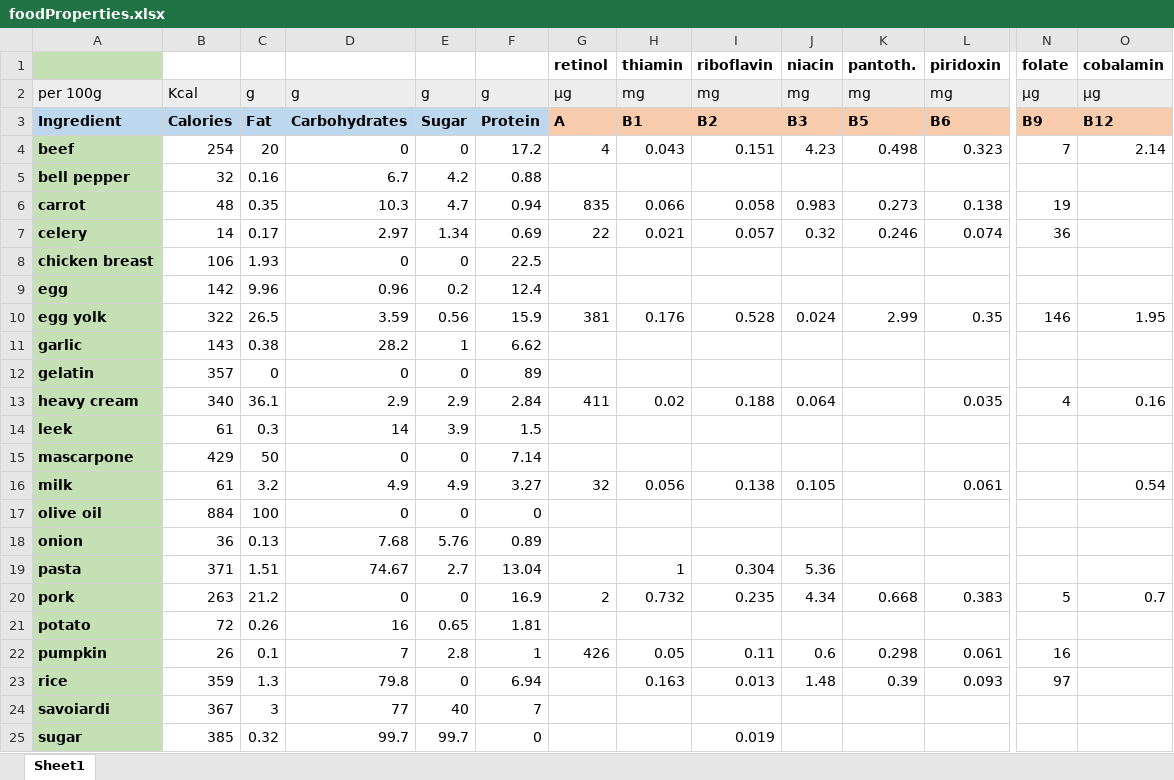
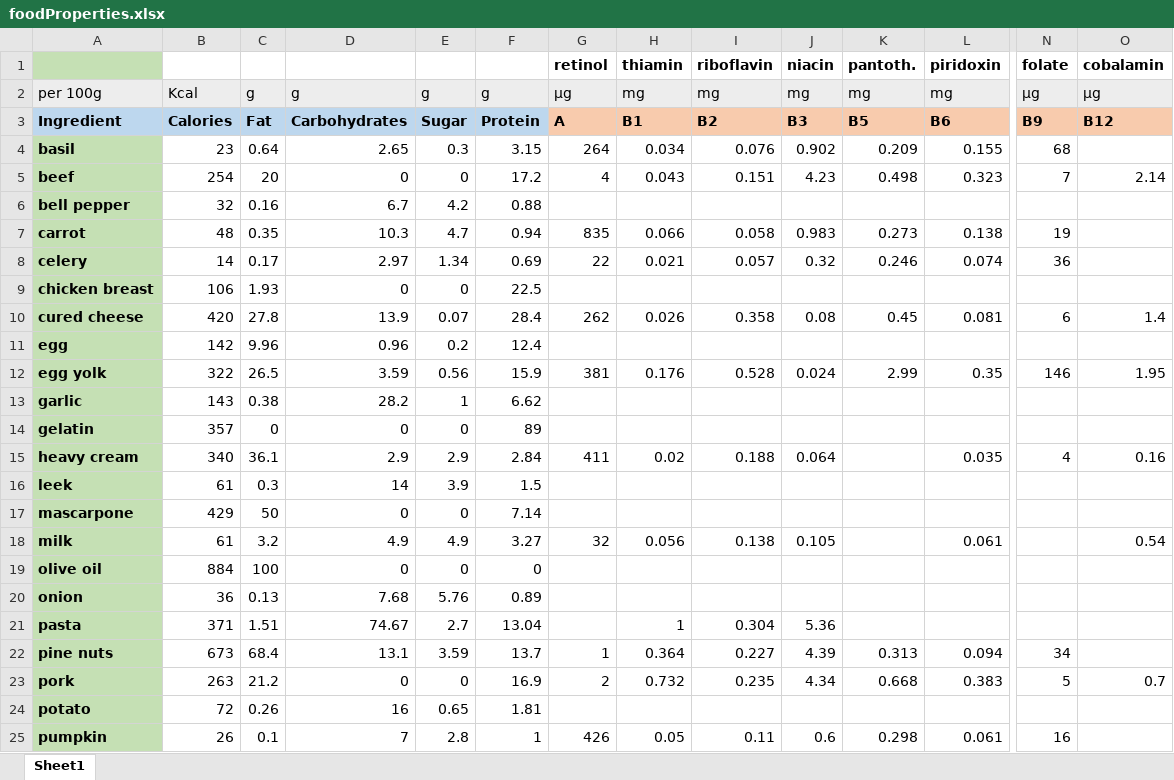
Before and after one commit to sp-droid/showtime, an Excel workbook: data/foodProperties.xlsx, sheet Sheet1, drawn as a sheet; only a part is shown, gaps mark what is left out; the shorter side is filled out with more unchanged rows; values as stored, in another font and other column widths than the file's, no borders; conditional formats not drawn; rows hold the shown columns only; the diff names each change by its address in the sheet, - before the commit and + after, or states it on an @@ line.

```diff
--- a/data/foodProperties.xlsx (sheet Sheet1)
+++ b/data/foodProperties.xlsx (sheet Sheet1)
+row 4: basil | 23 | 0.64 | 2.65 | 0.3 | 3.15 | 264 | 0.034 | 0.076 | 0.902 | 0.209 | 0.155 | 68
+row 10: cured cheese | 420 | 27.8 | 13.9 | 0.07 | 28.4 | 262 | 0.026 | 0.358 | 0.08 | 0.45 | 0.081 | 6 | 1.4
+row 22: pine nuts | 673 | 68.4 | 13.1 | 3.59 | 13.7 | 1 | 0.364 | 0.227 | 4.39 | 0.313 | 0.094 | 34
```
Also changed, not shown: 19 other files.
